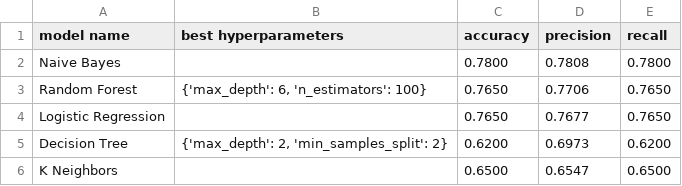
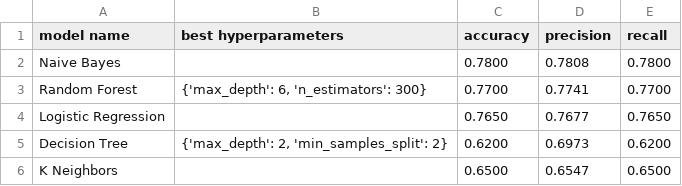
Before and after one commit to aprilhong/NLP_restaurant_reviews, a CSV file: models/results_table.csv, drawn as a sheet.

```diff
--- a/models/results_table.csv
+++ b/models/results_table.csv
@@ -2,3 +2,3 @@ model name,best hyperparameters,accuracy,precision,recall
 Naive Bayes,,0.7800,0.7808,0.7800
-Random Forest,"{'max_depth': 6, 'n_estimators': 100}",0.7650,0.7706,0.7650
+Random Forest,"{'max_depth': 6, 'n_estimators': 300}",0.7700,0.7741,0.7700
 Logistic Regression,,0.7650,0.7677,0.7650
```
Also changed, not shown: 1 other file.
